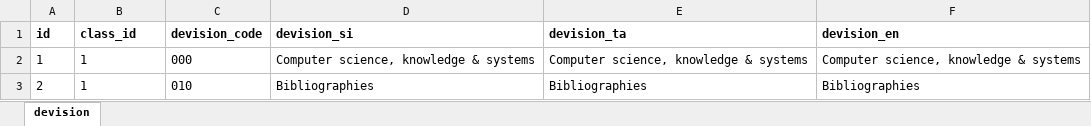
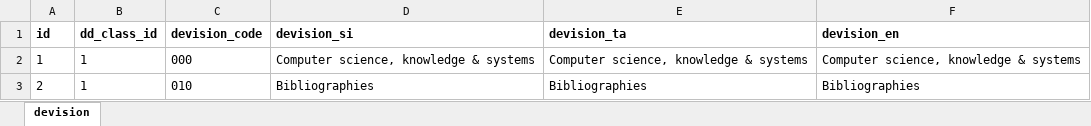
Before and after one commit to codejs-net/code-js-lms, an Excel workbook: Supports files/resource_dd_devision.xlsx, sheet devision, drawn as a sheet; only a part is shown; values as stored, in another font and other column widths than the file's, no borders; the diff names each change by its address in the sheet, - before the commit and + after, or states it on an @@ line.

```diff
--- a/Supports files/resource_dd_devision.xlsx (sheet devision)
+++ b/Supports files/resource_dd_devision.xlsx (sheet devision)
-B1: class_id
+B1: dd_class_id
```
Also changed, not shown: Supports files/resources_type.xlsx, 8 other files.
